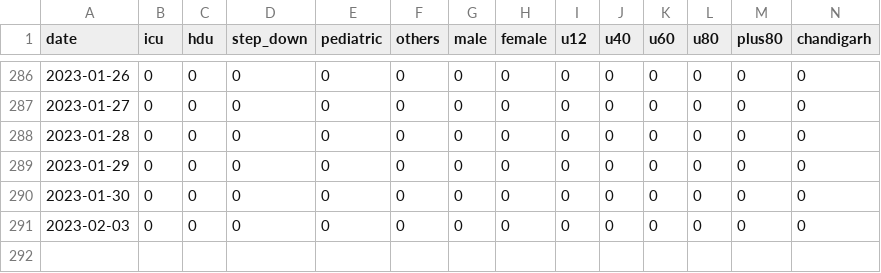
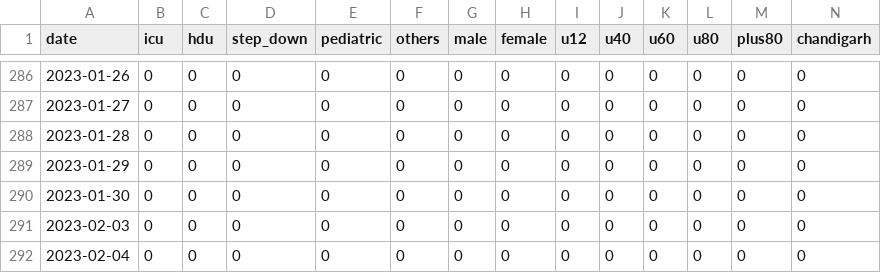
Before and after one commit to saketkc/misc_bed_availability_scraper, a CSV file: data.pgimer.csv, drawn as a sheet; only a part is shown, gaps mark what is left out; rows hold the shown columns only; the diff names each change by its address in the sheet, - before the commit and + after, or states it on an @@ line.

```diff
--- a/data.pgimer.csv
+++ b/data.pgimer.csv
+row 292: 2023-02-04 | 0 | 0 | 0 | 0 | 0 | 0 | 0 | 0 | 0 | 0 | 0 | 0 | 0
```
Also changed, not shown: data.ap.csv, data.delhi.csv, 16 other files.
